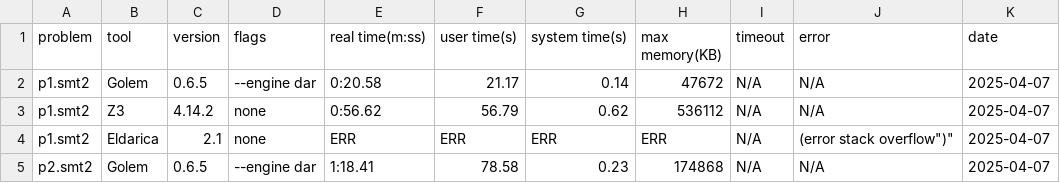
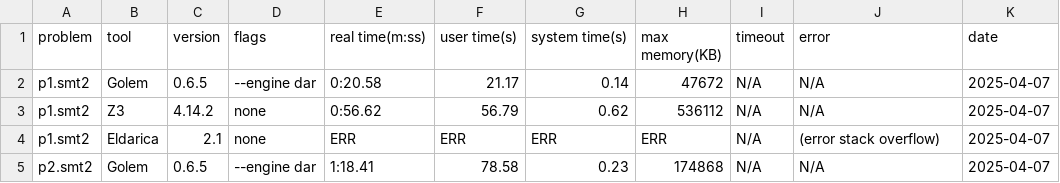
Before and after one commit to malachitm/pwa-horn-benchmarks, a CSV file: tables/sat.csv, drawn as a sheet.

Commit message:
Fix formatting of error message in sat.csv

```diff
--- a/tables/sat.csv
+++ b/tables/sat.csv
@@ -3,3 +3,3 @@ p1.smt2, Golem, 0.6.5, "--engine dar", 0:20.58, 21.17, 0.14, 47672, N/A, N/A,202
 p1.smt2, Z3, 4.14.2, none, 0:56.62, 56.79, 0.62, 536112, N/A, N/A, 2025-04-07
-p1.smt2, Eldarica, 2.1, none, ERR, ERR, ERR, ERR, N/A, "(error "stack overflow")", 2025-04-07
+p1.smt2, Eldarica, 2.1, none, ERR, ERR, ERR, ERR, N/A, "(error stack overflow)", 2025-04-07
 p2.smt2, Golem, 0.6.5, "--engine dar", 1:18.41, 78.58, 0.23, 174868, N/A, N/A, 2025-04-07
```
